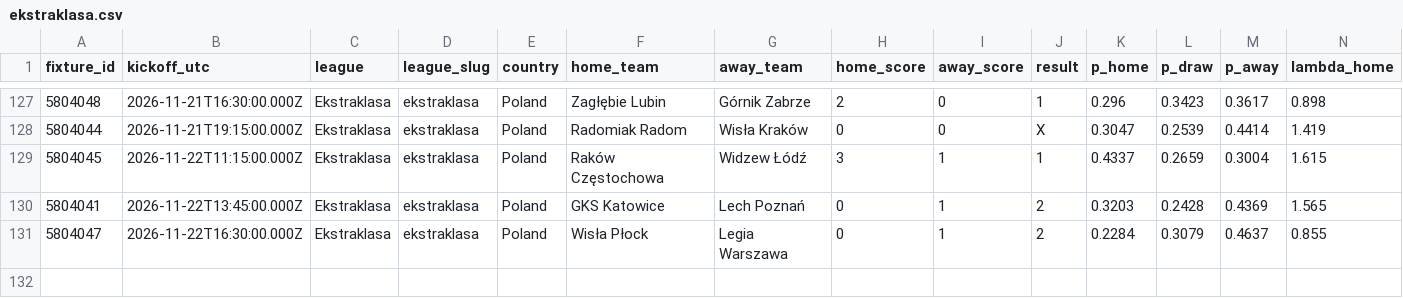
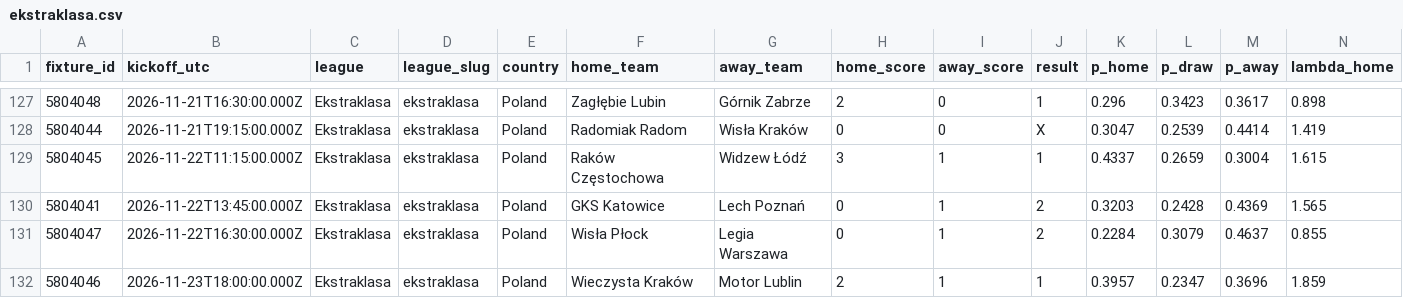
Before and after one commit to serayd61/football-predictions-open-data, a CSV file: data/leagues/ekstraklasa.csv, drawn as a sheet; only a part is shown, gaps mark what is left out; rows hold the shown columns only; the diff names each change by its address in the sheet, - before the commit and + after, or states it on an @@ line.

```diff
--- a/data/leagues/ekstraklasa.csv
+++ b/data/leagues/ekstraklasa.csv
+row 132: 5804046 | 2026-11-23T18:00:00.000Z | Ekstraklasa | ekstraklasa | Poland | Wieczysta Kraków | Motor Lublin | 2 | 1 | 1 | 0.3957 | 0.2347 | 0.3696 | 1.859
```
Also changed, not shown: data/all.csv, data/leagues/brasileirao.csv, 6 other files.
